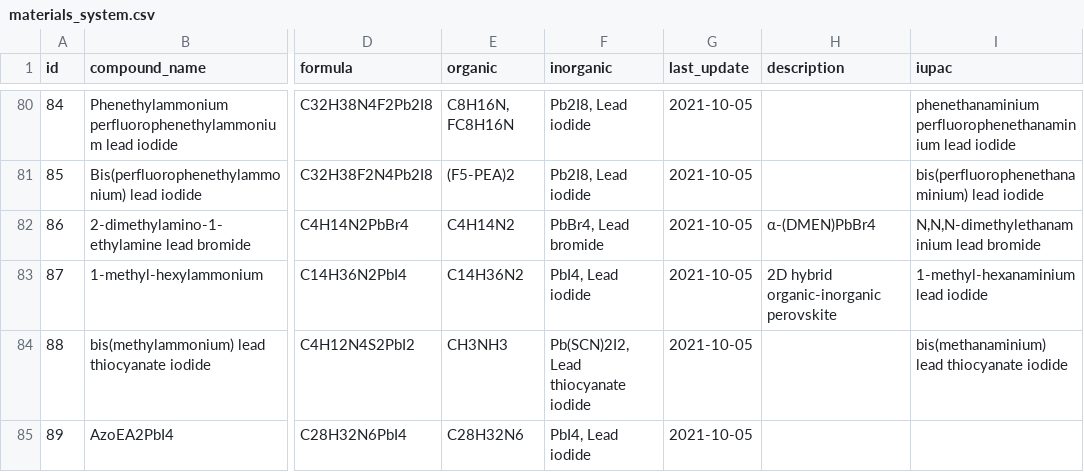
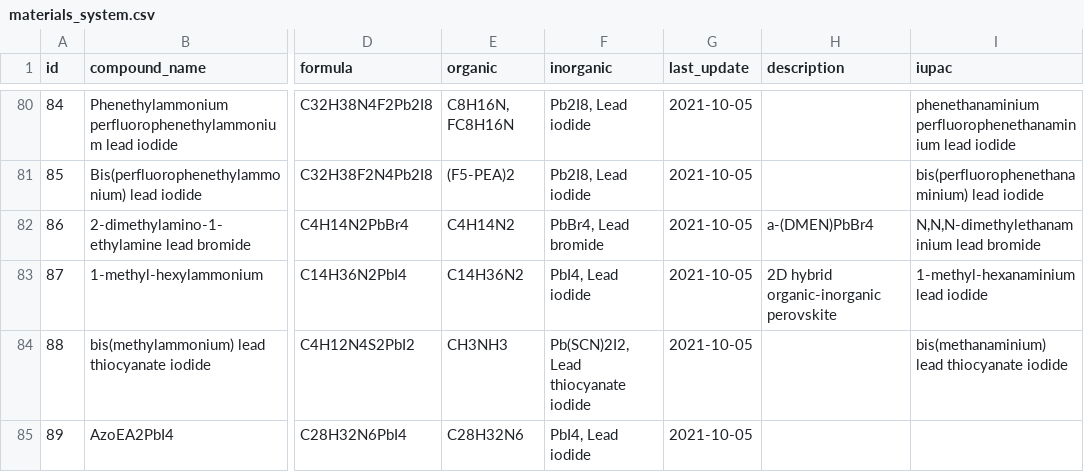
Before and after one commit to stream-project/WP1R, a CSV file: Hybrid_data/db_to_csv/materials_system.csv, drawn as a sheet; only a part is shown, gaps mark what is left out; the diff covers the shown part only; the diff names each change by its address in the sheet, - before the commit and + after, or states it on an @@ line.

```diff
--- a/Hybrid_data/db_to_csv/materials_system.csv
+++ b/Hybrid_data/db_to_csv/materials_system.csv
-H82 (description): α-(DMEN)PbBr4
+H82 (description): a-(DMEN)PbBr4
```
Also changed, not shown: 68 edited cells elsewhere in this file, Hybrid_data/db_to_csv/materials_experimentaldetails.csv, 29 other files.
